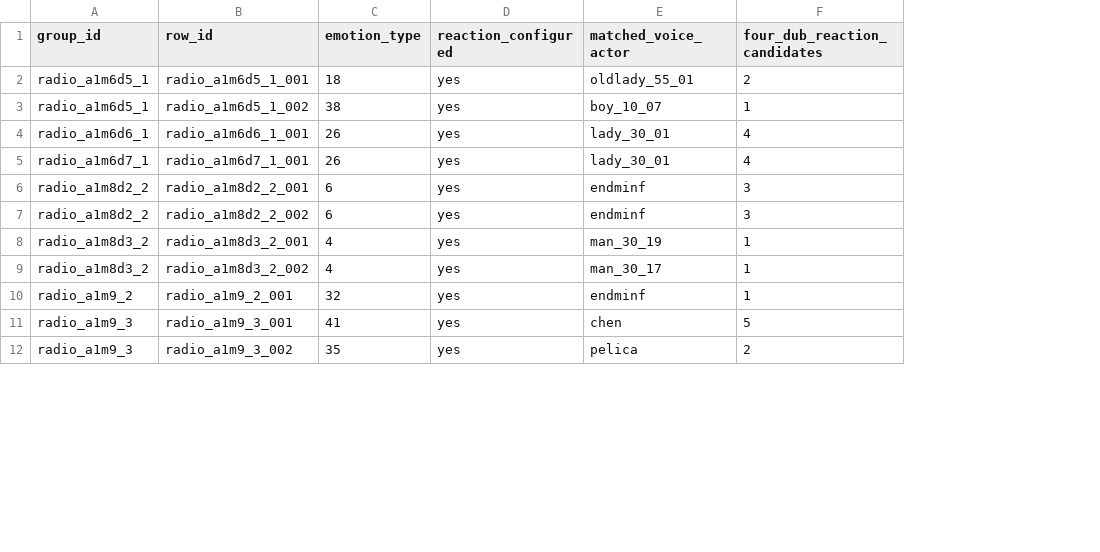
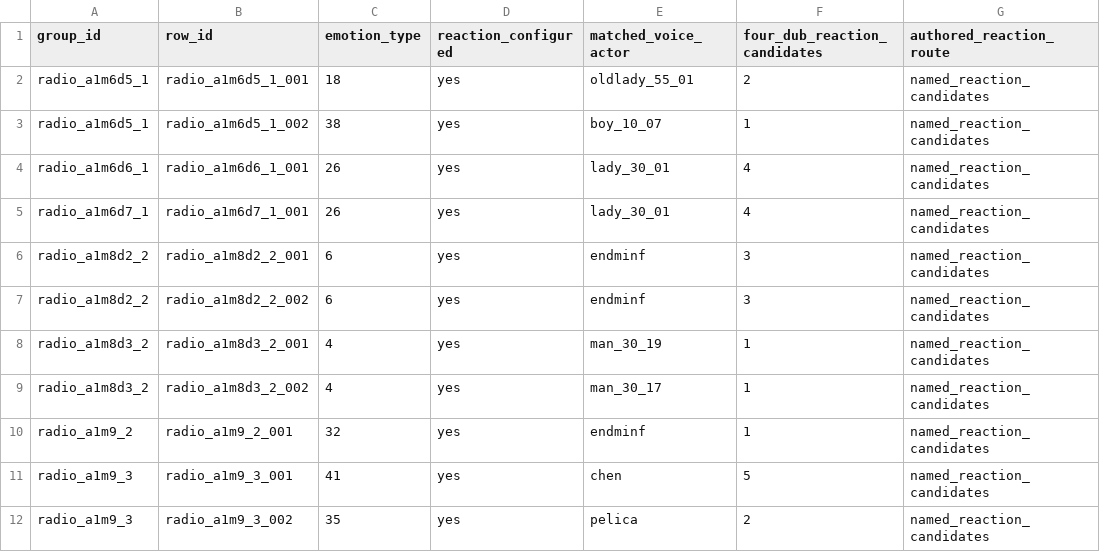
Before and after one commit to Firebird55/Game-immersion-toolkit, a CSV file: docs/game-audits/endfield-mission-radio-1.6.4.csv, drawn as a sheet; only a part is shown; the diff names each change by its address in the sheet, - before the commit and + after, or states it on an @@ line.

Commit message:
Resolve authored radio performers and movie text ownership (#129)
* Handle Endfield radios with explicitly empty authored performers

* Refresh retained NTE installed caches when the reader changes

* Resolve NTE movie text ownership from original StringTable registry

* Keep unnamed Star Rail MultiVoice descriptions unresolved

* Audit Wuthering film performances against ordinary voice sources

* Name the ordinary Star Rail MultiVoice compatibility fixture

```diff
--- a/docs/game-audits/endfield-mission-radio-1.6.4.csv
+++ b/docs/game-audits/endfield-mission-radio-1.6.4.csv
+column G (authored_reaction_route), rows 2-12: all named_reaction_candidates
```
Also changed, not shown: 24 other files.
